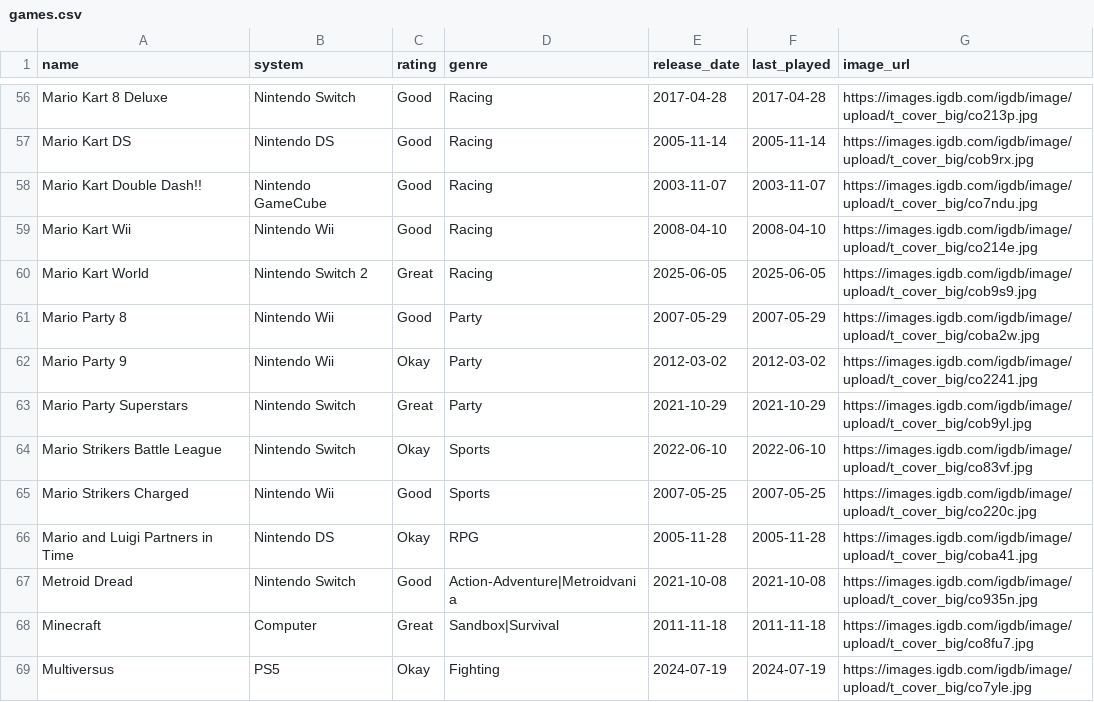
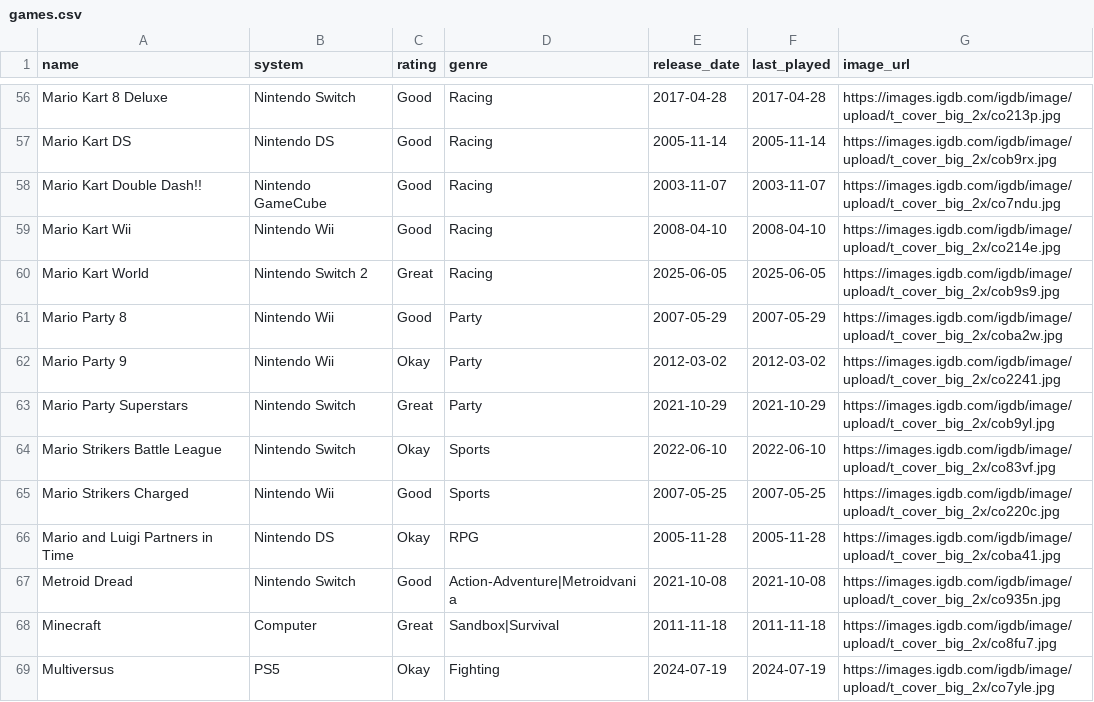
Before and after one commit to robertgrassian/personal_website, a CSV file: games.csv, drawn as a sheet; only a part is shown, gaps mark what is left out; the diff covers the shown part only; the diff names each change by its address in the sheet, - before the commit and + after, or states it on an @@ line.

```diff
--- a/games.csv
+++ b/games.csv
-G56 (image_url): https://images.igdb.com/igdb/image/upload/t_cover_big/co213p.jpg
+G56 (image_url): https://images.igdb.com/igdb/image/upload/t_cover_big_2x/co213p.jpg
-G57 (image_url): https://images.igdb.com/igdb/image/upload/t_cover_big/cob9rx.jpg
+G57 (image_url): https://images.igdb.com/igdb/image/upload/t_cover_big_2x/cob9rx.jpg
-G58 (image_url): https://images.igdb.com/igdb/image/upload/t_cover_big/co7ndu.jpg
+G58 (image_url): https://images.igdb.com/igdb/image/upload/t_cover_big_2x/co7ndu.jpg
-G59 (image_url): https://images.igdb.com/igdb/image/upload/t_cover_big/co214e.jpg
+G59 (image_url): https://images.igdb.com/igdb/image/upload/t_cover_big_2x/co214e.jpg
-G60 (image_url): https://images.igdb.com/igdb/image/upload/t_cover_big/cob9s9.jpg
+G60 (image_url): https://images.igdb.com/igdb/image/upload/t_cover_big_2x/cob9s9.jpg
-G61 (image_url): https://images.igdb.com/igdb/image/upload/t_cover_big/coba2w.jpg
+G61 (image_url): https://images.igdb.com/igdb/image/upload/t_cover_big_2x/coba2w.jpg
-G62 (image_url): https://images.igdb.com/igdb/image/upload/t_cover_big/co2241.jpg
+G62 (image_url): https://images.igdb.com/igdb/image/upload/t_cover_big_2x/co2241.jpg
-G63 (image_url): https://images.igdb.com/igdb/image/upload/t_cover_big/cob9yl.jpg
+G63 (image_url): https://images.igdb.com/igdb/image/upload/t_cover_big_2x/cob9yl.jpg
-G64 (image_url): https://images.igdb.com/igdb/image/upload/t_cover_big/co83vf.jpg
+G64 (image_url): https://images.igdb.com/igdb/image/upload/t_cover_big_2x/co83vf.jpg
-G65 (image_url): https://images.igdb.com/igdb/image/upload/t_cover_big/co220c.jpg
+G65 (image_url): https://images.igdb.com/igdb/image/upload/t_cover_big_2x/co220c.jpg
-G66 (image_url): https://images.igdb.com/igdb/image/upload/t_cover_big/coba41.jpg
+G66 (image_url): https://images.igdb.com/igdb/image/upload/t_cover_big_2x/coba41.jpg
-G67 (image_url): https://images.igdb.com/igdb/image/upload/t_cover_big/co935n.jpg
+G67 (image_url): https://images.igdb.com/igdb/image/upload/t_cover_big_2x/co935n.jpg
-G68 (image_url): https://images.igdb.com/igdb/image/upload/t_cover_big/co8fu7.jpg
+G68 (image_url): https://images.igdb.com/igdb/image/upload/t_cover_big_2x/co8fu7.jpg
-G69 (image_url): https://images.igdb.com/igdb/image/upload/t_cover_big/co7yle.jpg
+G69 (image_url): https://images.igdb.com/igdb/image/upload/t_cover_big_2x/co7yle.jpg
```
Also changed, not shown: 136 edited cells elsewhere in this file, 2 other files.
